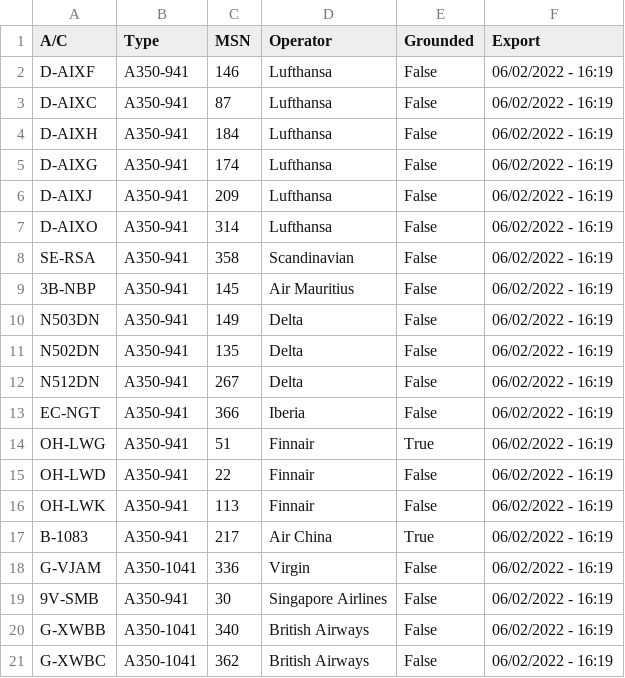
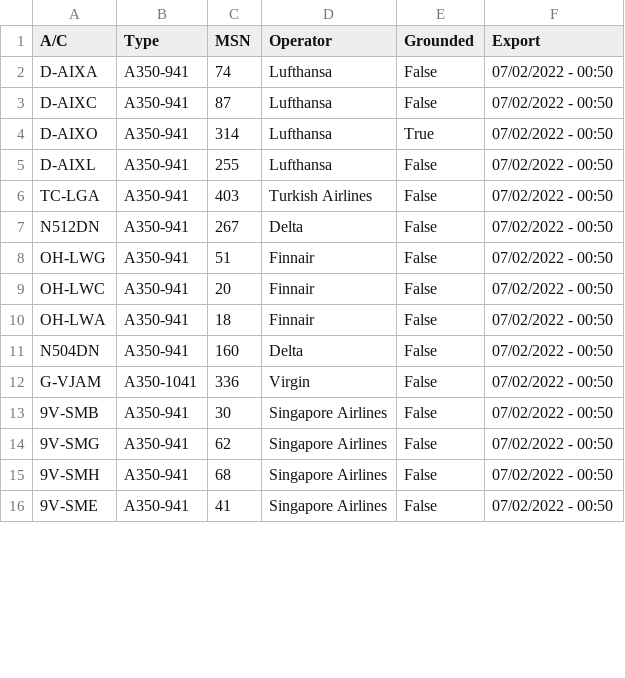
Before and after one commit to clintjb/clintjb.github.v2, a CSV file: _data/flight_data_a350.csv, drawn as a sheet; only a part is shown; the diff covers the shown part only.

```diff
--- a/_data/flight_data_a350.csv
+++ b/_data/flight_data_a350.csv
@@ -1,21 +1,16 @@
 A/C,Type,MSN,Operator,Grounded,Export
-D-AIXF,A350-941,146,Lufthansa,False,06/02/2022 - 16:19
-D-AIXC,A350-941,87,Lufthansa,False,06/02/2022 - 16:19
-D-AIXH,A350-941,184,Lufthansa,False,06/02/2022 - 16:19
-D-AIXG,A350-941,174,Lufthansa,False,06/02/2022 - 16:19
-D-AIXJ,A350-941,209,Lufthansa,False,06/02/2022 - 16:19
-D-AIXO,A350-941,314,Lufthansa,False,06/02/2022 - 16:19
-SE-RSA,A350-941,358,Scandinavian,False,06/02/2022 - 16:19
-3B-NBP,A350-941,145,Air Mauritius,False,06/02/2022 - 16:19
-N503DN,A350-941,149,Delta,False,06/02/2022 - 16:19
-N502DN,A350-941,135,Delta,False,06/02/2022 - 16:19
-N512DN,A350-941,267,Delta,False,06/02/2022 - 16:19
-EC-NGT,A350-941,366,Iberia,False,06/02/2022 - 16:19
-OH-LWG,A350-941,51,Finnair,True,06/02/2022 - 16:19
-OH-LWD,A350-941,22,Finnair,False,06/02/2022 - 16:19
-OH-LWK,A350-941,113,Finnair,False,06/02/2022 - 16:19
-B-1083,A350-941,217,Air China,True,06/02/2022 - 16:19
-G-VJAM,A350-1041,336,Virgin,False,06/02/2022 - 16:19
-9V-SMB,A350-941,30,Singapore Airlines,False,06/02/2022 - 16:19
-G-XWBB,A350-1041,340,British Airways,False,06/02/2022 - 16:19
-G-XWBC,A350-1041,362,British Airways,False,06/02/2022 - 16:19
+D-AIXA,A350-941,74,Lufthansa,False,07/02/2022 - 00:50
+D-AIXC,A350-941,87,Lufthansa,False,07/02/2022 - 00:50
+D-AIXO,A350-941,314,Lufthansa,True,07/02/2022 - 00:50
+D-AIXL,A350-941,255,Lufthansa,False,07/02/2022 - 00:50
+TC-LGA,A350-941,403,Turkish Airlines,False,07/02/2022 - 00:50
+N512DN,A350-941,267,Delta,False,07/02/2022 - 00:50
+OH-LWG,A350-941,51,Finnair,False,07/02/2022 - 00:50
+OH-LWC,A350-941,20,Finnair,False,07/02/2022 - 00:50
+OH-LWA,A350-941,18,Finnair,False,07/02/2022 - 00:50
+N504DN,A350-941,160,Delta,False,07/02/2022 - 00:50
+G-VJAM,A350-1041,336,Virgin,False,07/02/2022 - 00:50
+9V-SMB,A350-941,30,Singapore Airlines,False,07/02/2022 - 00:50
+9V-SMG,A350-941,62,Singapore Airlines,False,07/02/2022 - 00:50
+9V-SMH,A350-941,68,Singapore Airlines,False,07/02/2022 - 00:50
+9V-SME,A350-941,41,Singapore Airlines,False,07/02/2022 - 00:50
```
Also changed, not shown: 1 added row, 1 removed row and 17 edited cells elsewhere in this file, 1 other file.
